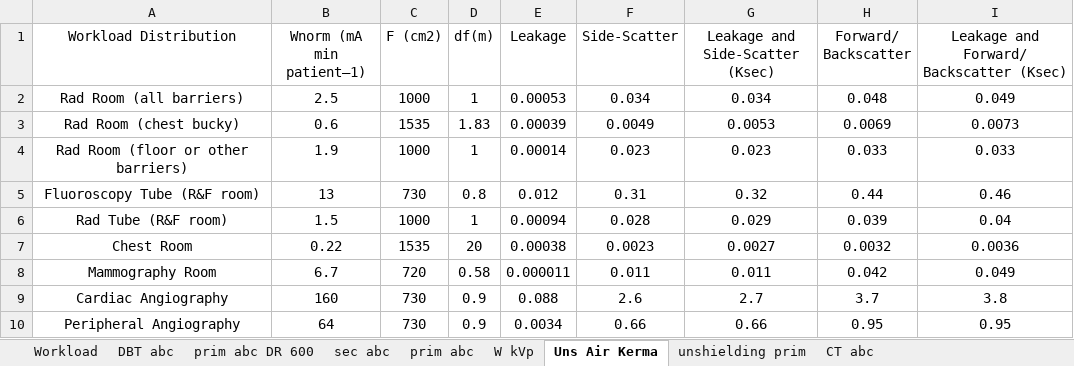
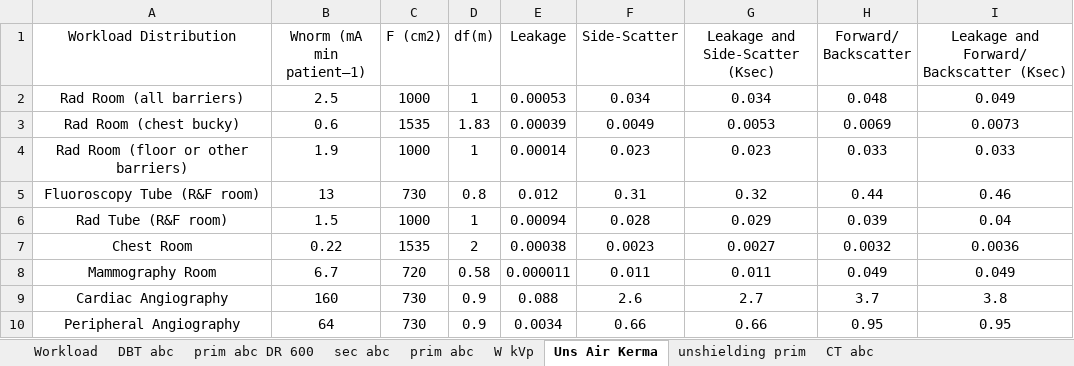
Before and after one commit to Shiramis/Shielding_of_X-Ray_rooms.py, an Excel workbook: Data Shielding.xlsx, sheet Uns Air Kerma, drawn as a sheet; values as stored, in another font and other column widths than the file's, no borders; the diff names each change by its address in the sheet, - before the commit and + after, or states it on an @@ line.

```diff
--- a/Data Shielding.xlsx (sheet Uns Air Kerma)
+++ b/Data Shielding.xlsx (sheet Uns Air Kerma)
-D7 (df(m)): 20
+D7 (df(m)): 2
-H8 (Forward/ Backscatter): 0.042
+H8 (Forward/ Backscatter): 0.049
```
Also changed, not shown: sheet prim abc, sheet Workload, sheet sec abc, other sheet tabs, formulas that keep their value, 31 other files.
